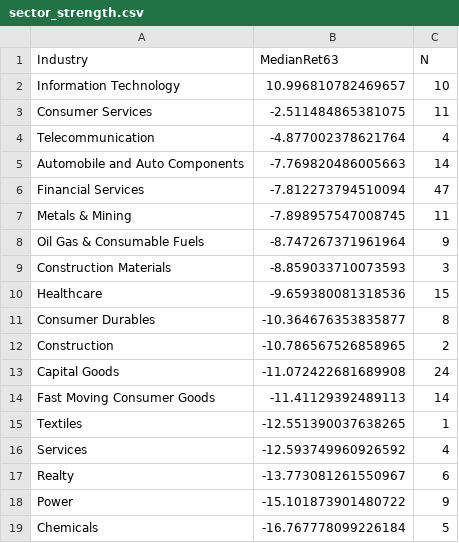
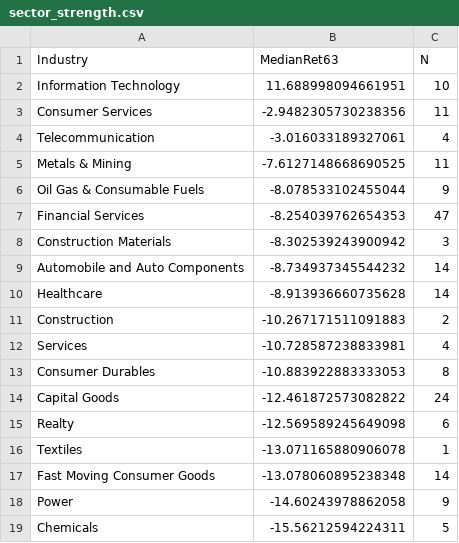
Before and after one commit to anandbabugajula/Swing---scanner-, a CSV file: output/sector_strength.csv, drawn as a sheet.

```diff
--- a/output/sector_strength.csv
+++ b/output/sector_strength.csv
@@ -1,19 +1,19 @@
 Industry,MedianRet63,N
-Information Technology,10.996810782469657,10
-Consumer Services,-2.511484865381075,11
-Telecommunication,-4.877002378621764,4
-Automobile and Auto Components,-7.769820486005663,14
-Financial Services,-7.812273794510094,47
-Metals & Mining,-7.898957547008745,11
-Oil Gas & Consumable Fuels,-8.747267371961964,9
-Construction Materials,-8.859033710073593,3
-Healthcare,-9.659380081318536,15
-Consumer Durables,-10.364676353835877,8
-Construction,-10.786567526858965,2
-Capital Goods,-11.072422681689908,24
-Fast Moving Consumer Goods,-11.41129392489113,14
-Textiles,-12.551390037638265,1
-Services,-12.593749960926592,4
-Realty,-13.773081261550967,6
-Power,-15.101873901480722,9
-Chemicals,-16.767778099226184,5
+Information Technology,11.688998094661951,10
+Consumer Services,-2.9482305730238356,11
+Telecommunication,-3.016033189327061,4
+Metals & Mining,-7.6127148668690525,11
+Oil Gas & Consumable Fuels,-8.078533102455044,9
+Financial Services,-8.254039762654353,47
+Construction Materials,-8.302539243900942,3
+Automobile and Auto Components,-8.734937345544232,14
+Healthcare,-8.913936660735628,14
+Construction,-10.267171511091883,2
+Services,-10.728587238833981,4
+Consumer Durables,-10.883922883333053,8
+Capital Goods,-12.461872573082822,24
+Realty,-12.569589245649098,6
+Textiles,-13.071165880906078,1
+Fast Moving Consumer Goods,-13.078060895238348,14
+Power,-14.60243978862058,9
+Chemicals,-15.56212594224311,5
```
Also changed, not shown: output/run_log.csv, 6 other files.
